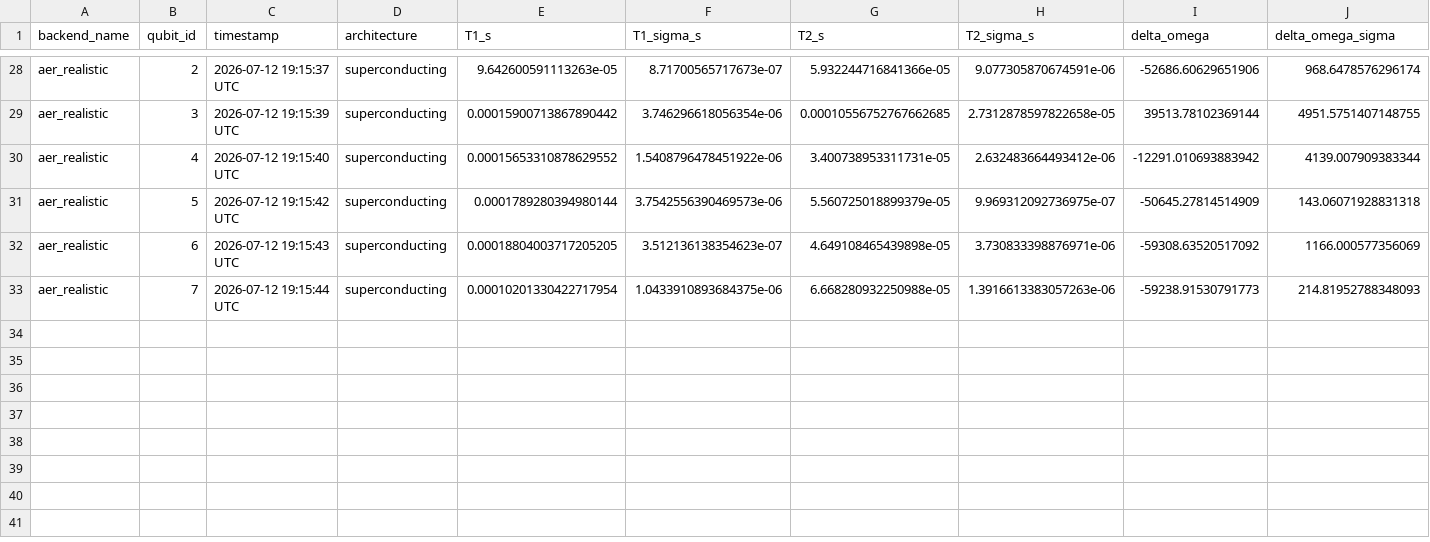
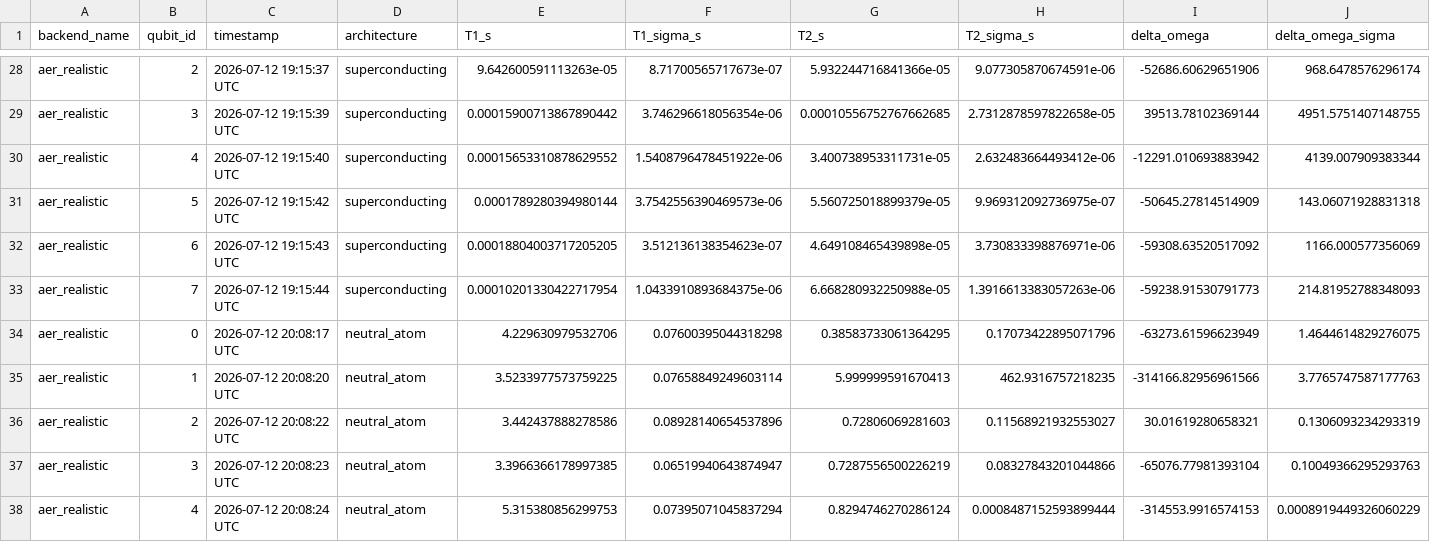
Before and after one commit to singh-kishu257/quantum-canary, a CSV file: research/data/inversion_results.csv, drawn as a sheet; only a part is shown, gaps mark what is left out; rows hold the shown columns only; the diff names each change by its address in the sheet, - before the commit and + after, or states it on an @@ line.

Commit message:
Edited 1_inversion.py

```diff
--- a/research/data/inversion_results.csv
+++ b/research/data/inversion_results.csv
+row 34: aer_realistic | 0 | 2026-07-12 20:08:17 UTC | neutral_atom | 4.229630979532706 | 0.07600395044318298 | 0.38583733061364295 | 0.17073422895071796 | -63273.61596623949 | 1.4644614829276075
+row 35: aer_realistic | 1 | 2026-07-12 20:08:20 UTC | neutral_atom | 3.5233977573759225 | 0.07658849249603114 | 5.999999591670413 | 462.9316757218235 | -314166.82956961566 | 3.7765747587177763
+row 36: aer_realistic | 2 | 2026-07-12 20:08:22 UTC | neutral_atom | 3.442437888278586 | 0.08928140654537896 | 0.72806069281603 | 0.11568921932553027 | 30.01619280658321 | 0.1306093234293319
+row 37: aer_realistic | 3 | 2026-07-12 20:08:23 UTC | neutral_atom | 3.3966366178997385 | 0.06519940643874947 | 0.7287556500226219 | 0.08327843201044866 | -65076.77981393104 | 0.10049366295293763
+row 38: aer_realistic | 4 | 2026-07-12 20:08:24 UTC | neutral_atom | 5.315380856299753 | 0.07395071045837294 | 0.8294746270286124 | 0.0008487152593899444 | -314553.9916574153 | 0.0008919449326060229
```
Also changed, not shown: 1 other file.
